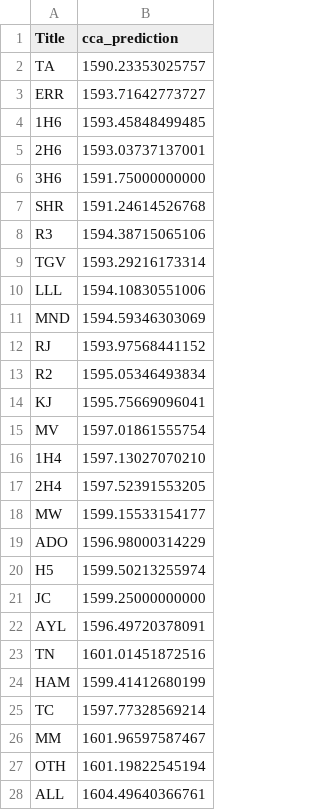
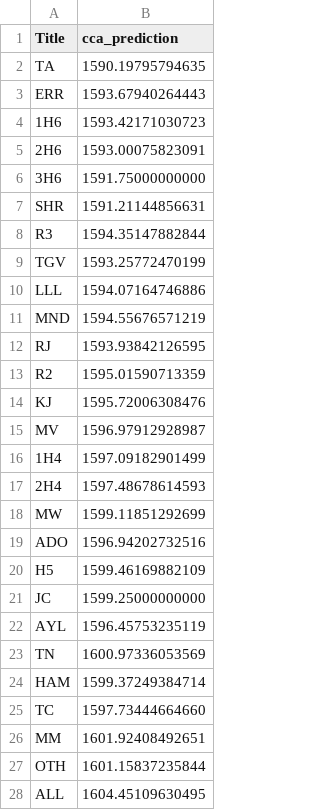
Before and after one commit to genevievekathleensmith/shakespeare-chronordination, a CSV file: cca_prediction_march2014.csv, drawn as a sheet; only a part is shown; the diff covers the shown part only.

```diff
--- a/cca_prediction_march2014.csv
+++ b/cca_prediction_march2014.csv
@@ -2,4 +2,4 @@ Title,cca_prediction,,,,,
-TA,1590.23353025757,,,,,
-ERR,1593.71642773727,,,,,
-1H6,1593.45848499485,,,,,
-2H6,1593.03737137001,,,,,
+TA,1590.19795794635
+ERR,1593.67940264443
+1H6,1593.42171030723
+2H6,1593.00075823091
@@ -7,14 +7,14 @@ ERR,1593.71642773727,,,,,
-SHR,1591.24614526768,,,,,
-R3,1594.38715065106,,,,,
-TGV,1593.29216173314,,,,,
-LLL,1594.10830551006,,,,,
-MND,1594.59346303069,,,,,
-RJ,1593.97568441152,,,,,
-R2,1595.05346493834,,,,,
-KJ,1595.75669096041,,,,,
-MV,1597.01861555754,,,,,
-1H4,1597.13027070210,,,,,
-2H4,1597.52391553205,,,,,
-MW,1599.15533154177,,,,,
-ADO,1596.98000314229,,,,,
-H5,1599.50213255974,,,,,
+SHR,1591.21144856631
+R3,1594.35147882844
+TGV,1593.25772470199
+LLL,1594.07164746886
+MND,1594.55676571219
+RJ,1593.93842126595
+R2,1595.01590713359
+KJ,1595.72006308476
+MV,1596.97912928987
+1H4,1597.09182901499
+2H4,1597.48678614593
+MW,1599.11851292699
+ADO,1596.94202732516
+H5,1599.46169882109
@@ -22,7 +22,7 @@ JC,1599.25000000000,,,,,
-AYL,1596.49720378091,,,,,
-TN,1601.01451872516,,,,,
-HAM,1599.41412680199,,,,,
-TC,1597.77328569214,,,,,
-MM,1601.96597587467,,,,,
-OTH,1601.19822545194,,,,,
-ALL,1604.49640366761,,,,,
+AYL,1596.45753235119
+TN,1600.97336053569
+HAM,1599.37249384714
+TC,1597.73444664660
+MM,1601.92408492651
+OTH,1601.15837235844
+ALL,1604.45109630495
```
Also changed, not shown: 13 edited cells elsewhere in this file, SH DATA all counts A minus C Ed Bruster 11-5 Smith 11-15.csv, cca_bootstrap_confidence_intervals.csv, 43 other files.
